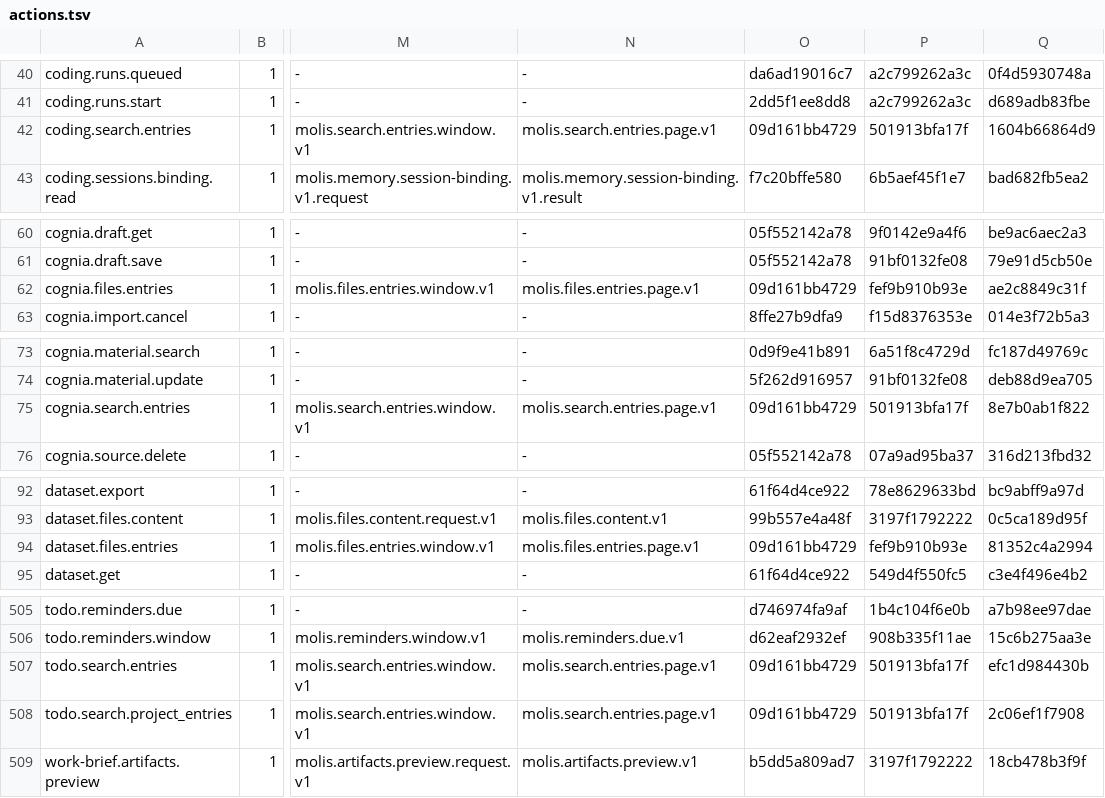
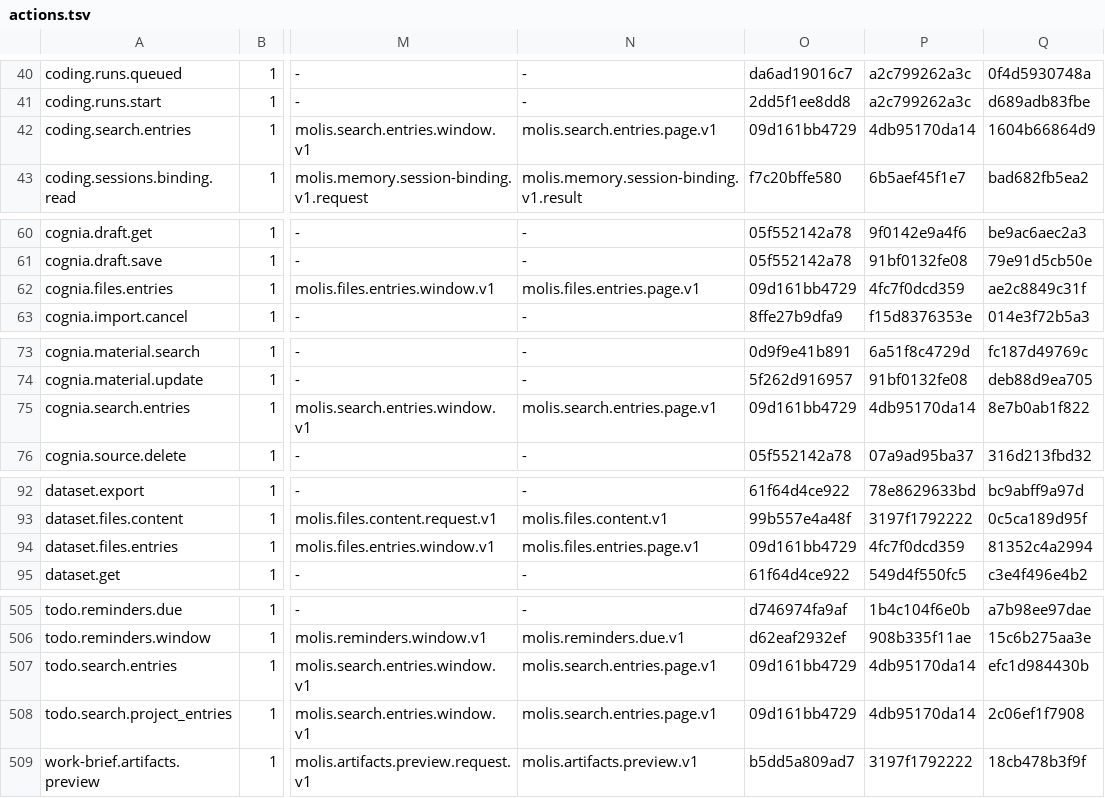
Before and after one commit to molis-ai/molis-work, a TSV file: tooling/gates/actions/actions.tsv, drawn as a sheet; only a part is shown, gaps mark what is left out; the diff covers the shown part only; the diff names each change by its address in the sheet, - before the commit and + after, or states it on an @@ line.

```diff
--- a/tooling/gates/actions/actions.tsv
+++ b/tooling/gates/actions/actions.tsv
-P42: 501913bfa17f
+P42: 4db95170da14
-P62: fef9b910b93e
+P62: 4fc7f0dcd359
-P75: 501913bfa17f
+P75: 4db95170da14
-P94: fef9b910b93e
+P94: 4fc7f0dcd359
-P507:P508: 501913bfa17f
+P507:P508: 4db95170da14
```
Also changed, not shown: 17 edited cells elsewhere in this file, 43 other files.
